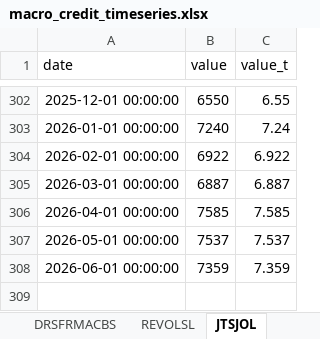
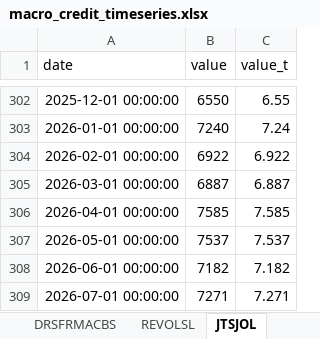
Before and after one commit to cjbrownbear/Macro-Credit-Dashboard, an Excel workbook: macro_credit_timeseries.xlsx, sheet JTSJOL, drawn as a sheet; only a part is shown, gaps mark what is left out; values as stored, in another font and other column widths than the file's, no borders; the diff names each change by its address in the sheet, - before the commit and + after, or states it on an @@ line.

```diff
--- a/macro_credit_timeseries.xlsx (sheet JTSJOL)
+++ b/macro_credit_timeseries.xlsx (sheet JTSJOL)
-B308 (value): 7359
+B308 (value): 7182
-C308 (value_t): 7.359
+C308 (value_t): 7.182
+row 309: 2026-07-01 00:00:00 | 7271 | 7.271
```
Also changed, not shown: macro_credit_metrics.xlsx, 2 other files.
